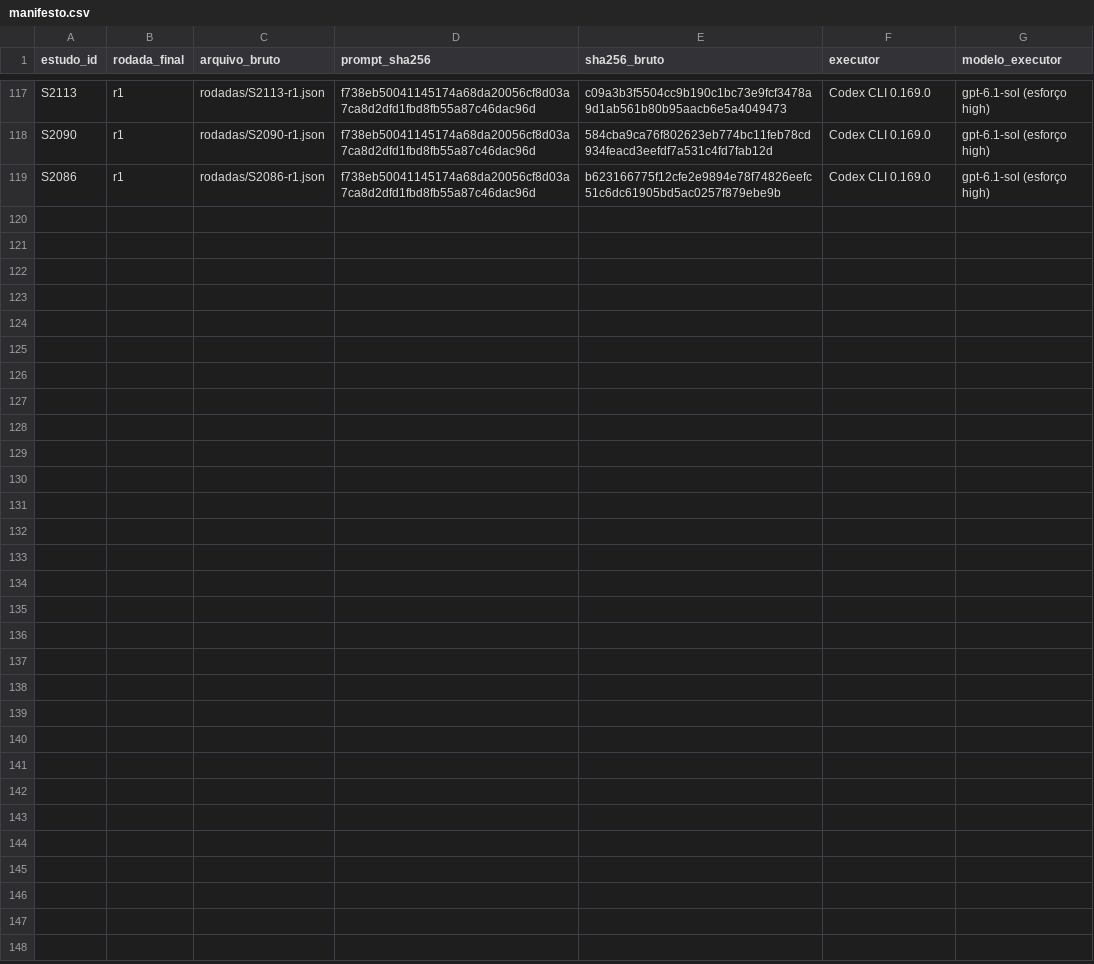
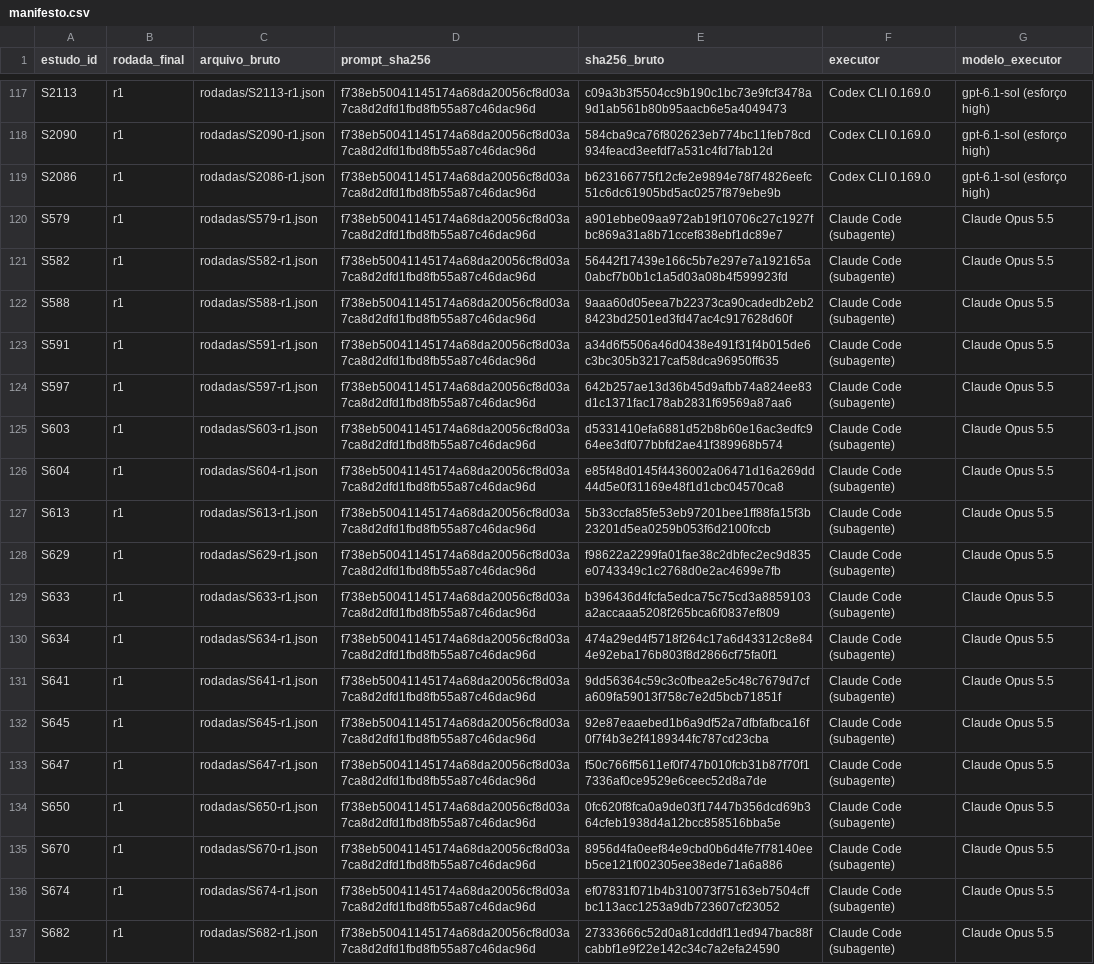
Before and after one commit to caiofreitas1/tcc2-prompt-engineering, a CSV file: evidencias/extracao-v2.2/rodadas/manifesto.csv, drawn as a sheet; only a part is shown, gaps mark what is left out; the diff names each change by its address in the sheet, - before the commit and + after, or states it on an @@ line.

```diff
--- a/evidencias/extracao-v2.2/rodadas/manifesto.csv
+++ b/evidencias/extracao-v2.2/rodadas/manifesto.csv
+row 120: S579 | r1 | rodadas/S579-r1.json | f738eb50041145174a68da20056cf8d03a7ca8d2dfd1fbd8fb55a87c46dac96d | a901ebbe09aa972ab19f10706c27c1927fbc869a31a8b71ccef838ebf1dc89e7 | Claude Code (subagente) | Claude Opus 5.5
+row 121: S582 | r1 | rodadas/S582-r1.json | f738eb50041145174a68da20056cf8d03a7ca8d2dfd1fbd8fb55a87c46dac96d | 56442f17439e166c5b7e297e7a192165a0abcf7b0b1c1a5d03a08b4f599923fd | Claude Code (subagente) | Claude Opus 5.5
+row 122: S588 | r1 | rodadas/S588-r1.json | f738eb50041145174a68da20056cf8d03a7ca8d2dfd1fbd8fb55a87c46dac96d | 9aaa60d05eea7b22373ca90cadedb2eb28423bd2501ed3fd47ac4c917628d60f | Claude Code (subagente) | Claude Opus 5.5
+row 123: S591 | r1 | rodadas/S591-r1.json | f738eb50041145174a68da20056cf8d03a7ca8d2dfd1fbd8fb55a87c46dac96d | a34d6f5506a46d0438e491f31f4b015de6c3bc305b3217caf58dca96950ff635 | Claude Code (subagente) | Claude Opus 5.5
+row 124: S597 | r1 | rodadas/S597-r1.json | f738eb50041145174a68da20056cf8d03a7ca8d2dfd1fbd8fb55a87c46dac96d | 642b257ae13d36b45d9afbb74a824ee83d1c1371fac178ab2831f69569a87aa6 | Claude Code (subagente) | Claude Opus 5.5
+row 125: S603 | r1 | rodadas/S603-r1.json | f738eb50041145174a68da20056cf8d03a7ca8d2dfd1fbd8fb55a87c46dac96d | d5331410efa6881d52b8b60e16ac3edfc964ee3df077bbfd2ae41f389968b574 | Claude Code (subagente) | Claude Opus 5.5
+row 126: S604 | r1 | rodadas/S604-r1.json | f738eb50041145174a68da20056cf8d03a7ca8d2dfd1fbd8fb55a87c46dac96d | e85f48d0145f4436002a06471d16a269dd44d5e0f31169e48f1d1cbc04570ca8 | Claude Code (subagente) | Claude Opus 5.5
+row 127: S613 | r1 | rodadas/S613-r1.json | f738eb50041145174a68da20056cf8d03a7ca8d2dfd1fbd8fb55a87c46dac96d | 5b33ccfa85fe53eb97201bee1ff88fa15f3b23201d5ea0259b053f6d2100fccb | Claude Code (subagente) | Claude Opus 5.5
+row 128: S629 | r1 | rodadas/S629-r1.json | f738eb50041145174a68da20056cf8d03a7ca8d2dfd1fbd8fb55a87c46dac96d | f98622a2299fa01fae38c2dbfec2ec9d835e0743349c1c2768d0e2ac4699e7fb | Claude Code (subagente) | Claude Opus 5.5
+row 129: S633 | r1 | rodadas/S633-r1.json | f738eb50041145174a68da20056cf8d03a7ca8d2dfd1fbd8fb55a87c46dac96d | b396436d4fcfa5edca75c75cd3a8859103a2accaaa5208f265bca6f0837ef809 | Claude Code (subagente) | Claude Opus 5.5
+row 130: S634 | r1 | rodadas/S634-r1.json | f738eb50041145174a68da20056cf8d03a7ca8d2dfd1fbd8fb55a87c46dac96d | 474a29ed4f5718f264c17a6d43312c8e844e92eba176b803f8d2866cf75fa0f1 | Claude Code (subagente) | Claude Opus 5.5
+row 131: S641 | r1 | rodadas/S641-r1.json | f738eb50041145174a68da20056cf8d03a7ca8d2dfd1fbd8fb55a87c46dac96d | 9dd56364c59c3c0fbea2e5c48c7679d7cfa609fa59013f758c7e2d5bcb71851f | Claude Code (subagente) | Claude Opus 5.5
+row 132: S645 | r1 | rodadas/S645-r1.json | f738eb50041145174a68da20056cf8d03a7ca8d2dfd1fbd8fb55a87c46dac96d | 92e87eaaebed1b6a9df52a7dfbfafbca16f0f7f4b3e2f4189344fc787cd23cba | Claude Code (subagente) | Claude Opus 5.5
+row 133: S647 | r1 | rodadas/S647-r1.json | f738eb50041145174a68da20056cf8d03a7ca8d2dfd1fbd8fb55a87c46dac96d | f50c766ff5611ef0f747b010fcb31b87f70f17336af0ce9529e6ceec52d8a7de | Claude Code (subagente) | Claude Opus 5.5
+row 134: S650 | r1 | rodadas/S650-r1.json | f738eb50041145174a68da20056cf8d03a7ca8d2dfd1fbd8fb55a87c46dac96d | 0fc620f8fca0a9de03f17447b356dcd69b364cfeb1938d4a12bcc858516bba5e | Claude Code (subagente) | Claude Opus 5.5
+row 135: S670 | r1 | rodadas/S670-r1.json | f738eb50041145174a68da20056cf8d03a7ca8d2dfd1fbd8fb55a87c46dac96d | 8956d4fa0eef84e9cbd0b6d4fe7f78140eeb5ce121f002305ee38ede71a6a886 | Claude Code (subagente) | Claude Opus 5.5
+row 136: S674 | r1 | rodadas/S674-r1.json | f738eb50041145174a68da20056cf8d03a7ca8d2dfd1fbd8fb55a87c46dac96d | ef07831f071b4b310073f75163eb7504cffbc113acc1253a9db723607cf23052 | Claude Code (subagente) | Claude Opus 5.5
+row 137: S682 | r1 | rodadas/S682-r1.json | f738eb50041145174a68da20056cf8d03a7ca8d2dfd1fbd8fb55a87c46dac96d | 27333666c52d0a81cdddf11ed947bac88fcabbf1e9f22e142c34c7a2efa24590 | Claude Code (subagente) | Claude Opus 5.5
```
Also changed, not shown: 40 other files.
